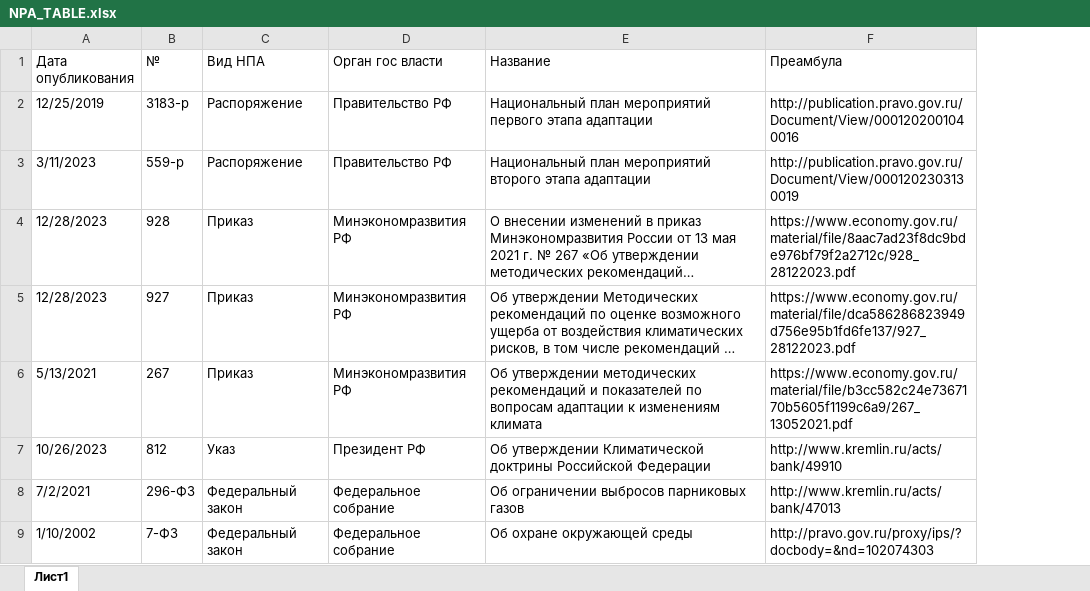
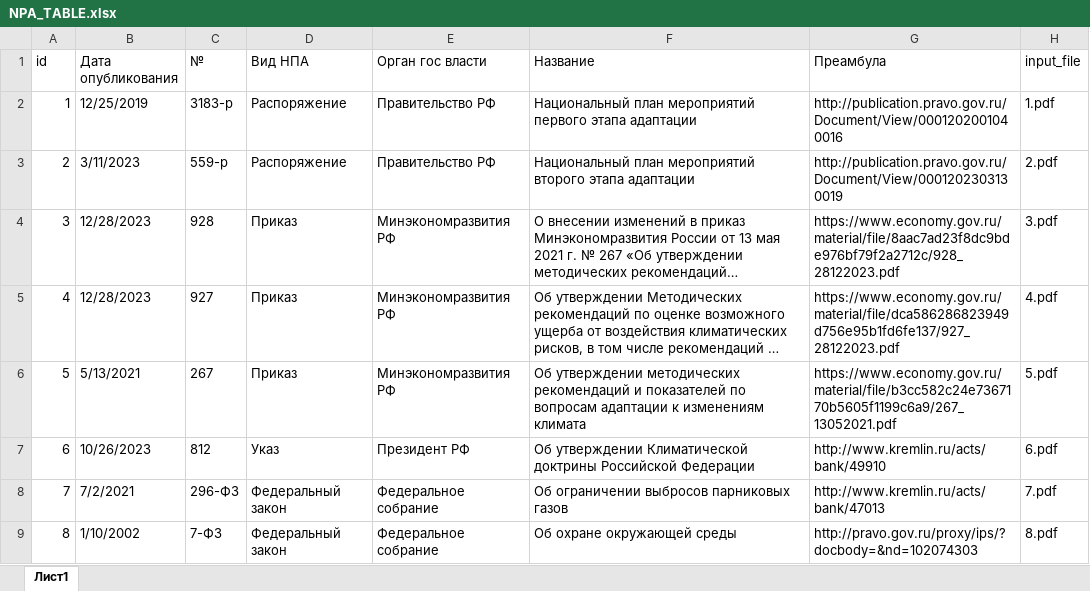
Before and after one commit to ksizos/climate_measures, an Excel workbook: python/data/NPA_TABLE.xlsx, sheet Лист1, drawn as a sheet; only a part is shown; long unchanged cells end in …; values as stored, in another font and other column widths than the file's, no borders; the diff names each change by its address in the sheet, - before the commit and + after, or states it on an @@ line.

```diff
--- a/python/data/NPA_TABLE.xlsx (sheet Лист1)
+++ b/python/data/NPA_TABLE.xlsx (sheet Лист1)
+column A (id), rows 2-9: 1 | 2 | 3 | 4 | 5 | 6 | 7 | 8
+column H (input_file), rows 2-9: 1.pdf | 2.pdf | 3.pdf | 4.pdf | 5.pdf | 6.pdf | 7.pdf | 8.pdf
```
Also changed, not shown: 21 other files.
